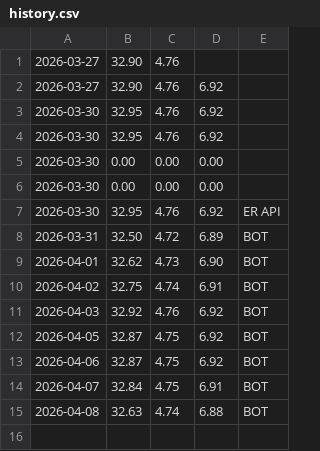
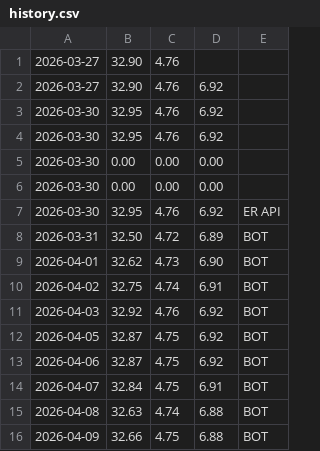
Before and after one commit to poon6000/fx-bot, a CSV file: history.csv, drawn as a sheet; the diff names each change by its address in the sheet, - before the commit and + after, or states it on an @@ line.

```diff
--- a/history.csv
+++ b/history.csv
+row 16: 2026-04-09 | 32.66 | 4.75 | 6.88 | BOT
```
Also changed, not shown: 2 other files.
